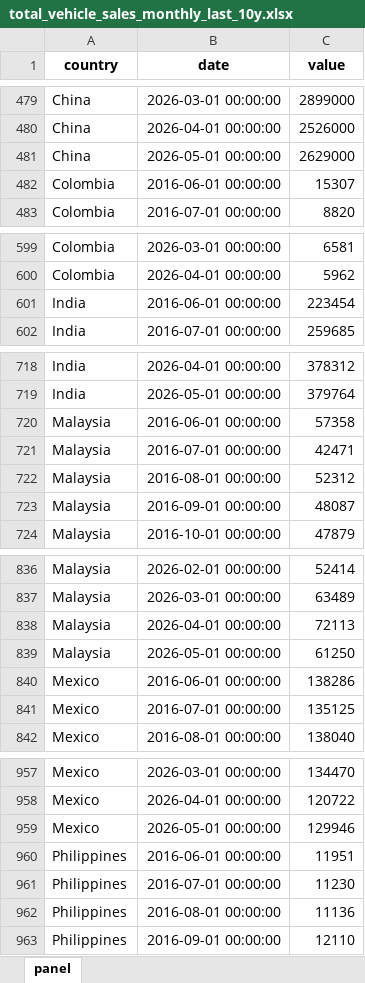
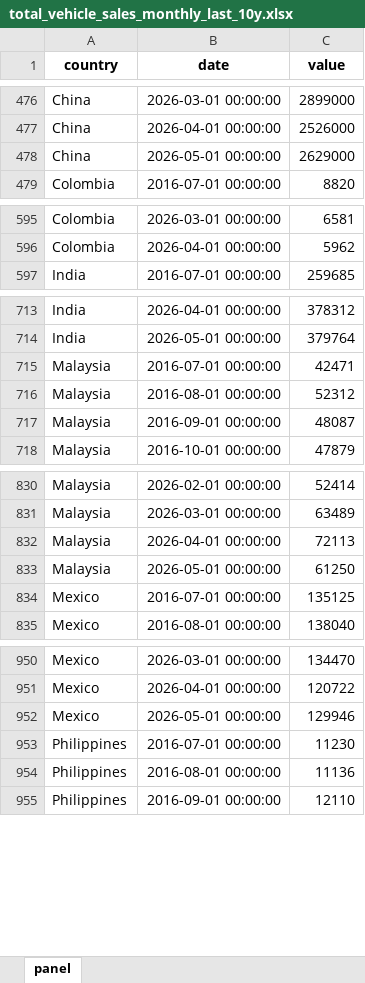
Before and after one commit to The-Mars-Guy/vehicle-sales-pages, an Excel workbook: data/latest/total_vehicle_sales_monthly_last_10y.xlsx, sheet panel, drawn as a sheet; only a part is shown, gaps mark what is left out; values as stored, in another font and other column widths than the file's, no borders; removed rows and columns are numbered as before the commit, all else as after; the diff covers the shown part only; the diff names each change by its address in the sheet, - before the commit and + after, or states it on an @@ line.

```diff
--- a/data/latest/total_vehicle_sales_monthly_last_10y.xlsx (sheet panel)
+++ b/data/latest/total_vehicle_sales_monthly_last_10y.xlsx (sheet panel)
-row 482: Colombia | 2016-06-01 00:00:00 | 15307
-row 601: India | 2016-06-01 00:00:00 | 223454
-row 720: Malaysia | 2016-06-01 00:00:00 | 57358
-row 840: Mexico | 2016-06-01 00:00:00 | 138286
-row 960: Philippines | 2016-06-01 00:00:00 | 11951
```
Also changed, not shown: 3 added rows, 10 removed rows and 1 edited cell elsewhere in this sheet, data/latest/master_total_vehicle_sales.xlsx, public/data/latest/master_total_vehicle_sales.xlsx, 7 other files.
